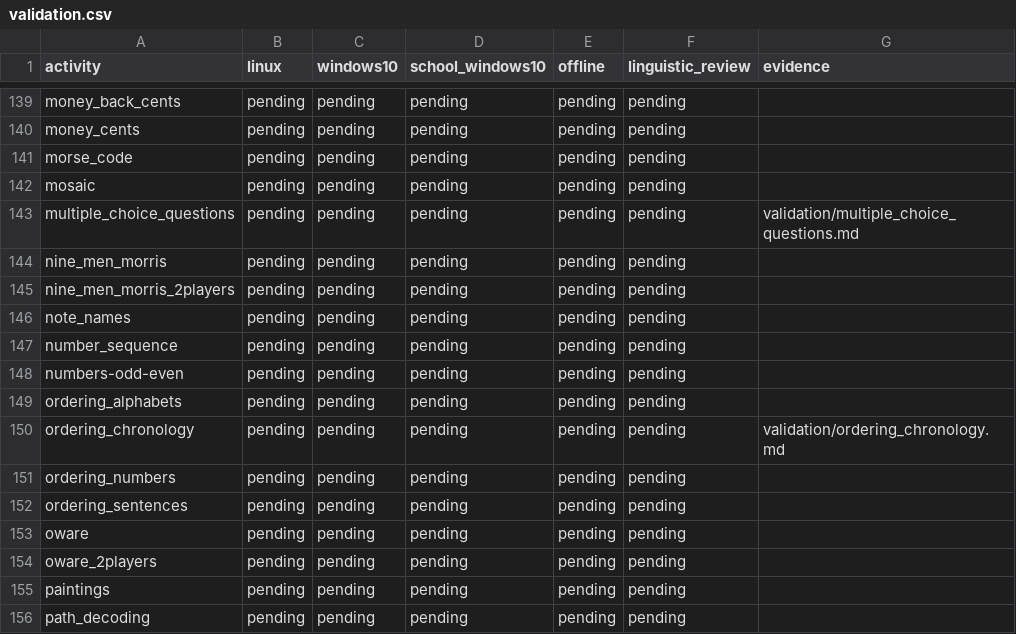
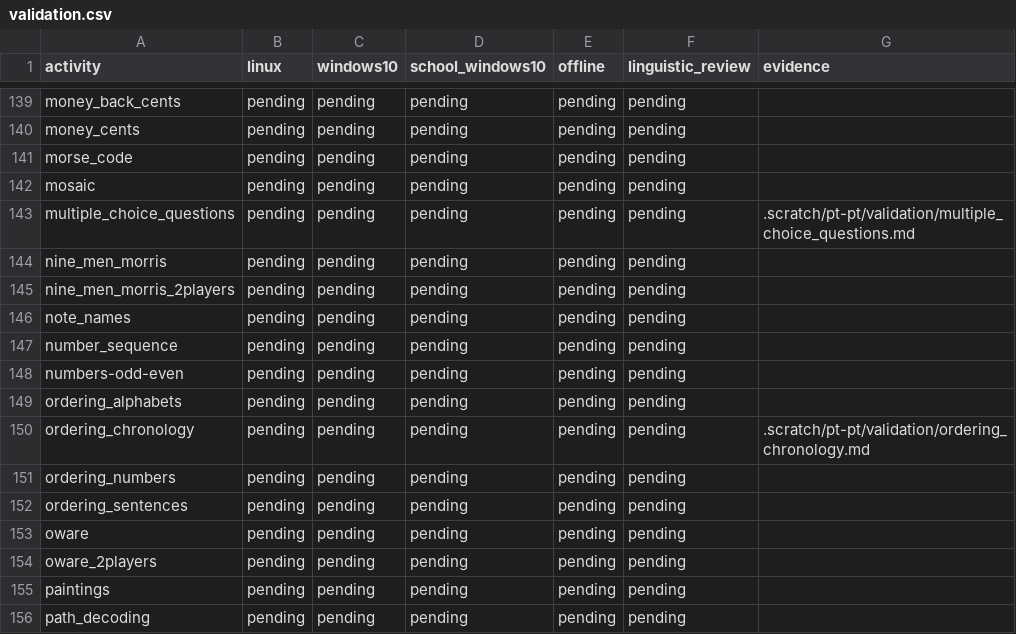
Before and after one commit to atilasos/GCompris-qt, a CSV file: .scratch/pt-pt/validation.csv, drawn as a sheet; only a part is shown, gaps mark what is left out; the diff covers the shown part only.

Commit message:
docs: retain detailed memory results and consistent evidence paths

```diff
--- a/.scratch/pt-pt/validation.csv
+++ b/.scratch/pt-pt/validation.csv
@@ -142,3 +142,3 @@ morse_code,pending,pending,pending,pending,pending,
 mosaic,pending,pending,pending,pending,pending,
-multiple_choice_questions,pending,pending,pending,pending,pending,validation/multiple_choice_questions.md
+multiple_choice_questions,pending,pending,pending,pending,pending,.scratch/pt-pt/validation/multiple_choice_questions.md
 nine_men_morris,pending,pending,pending,pending,pending,
@@ -149,3 +149,3 @@ numbers-odd-even,pending,pending,pending,pending,pending,
 ordering_alphabets,pending,pending,pending,pending,pending,
-ordering_chronology,pending,pending,pending,pending,pending,validation/ordering_chronology.md
+ordering_chronology,pending,pending,pending,pending,pending,.scratch/pt-pt/validation/ordering_chronology.md
 ordering_numbers,pending,pending,pending,pending,pending,
```
Also changed, not shown: 9 edited cells elsewhere in this file, 5 other files.
